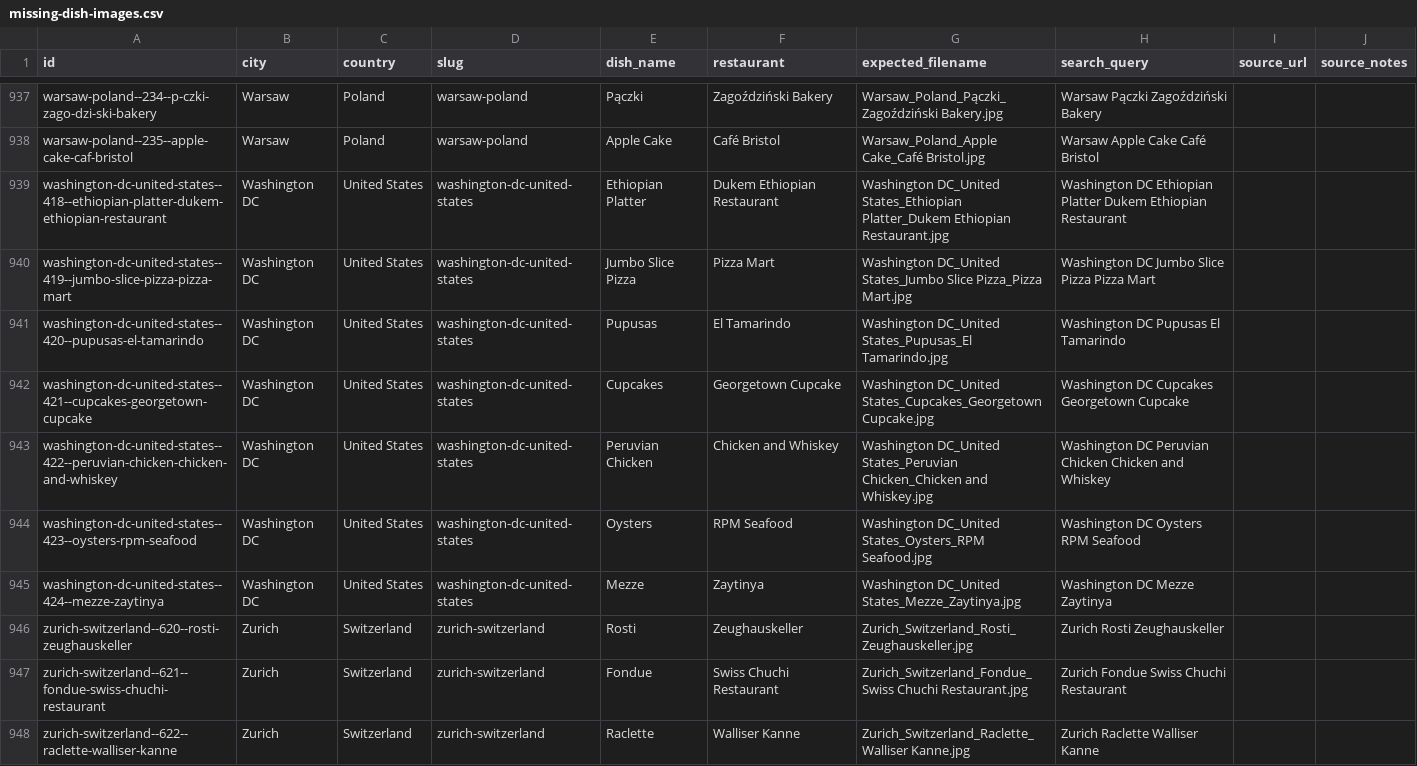
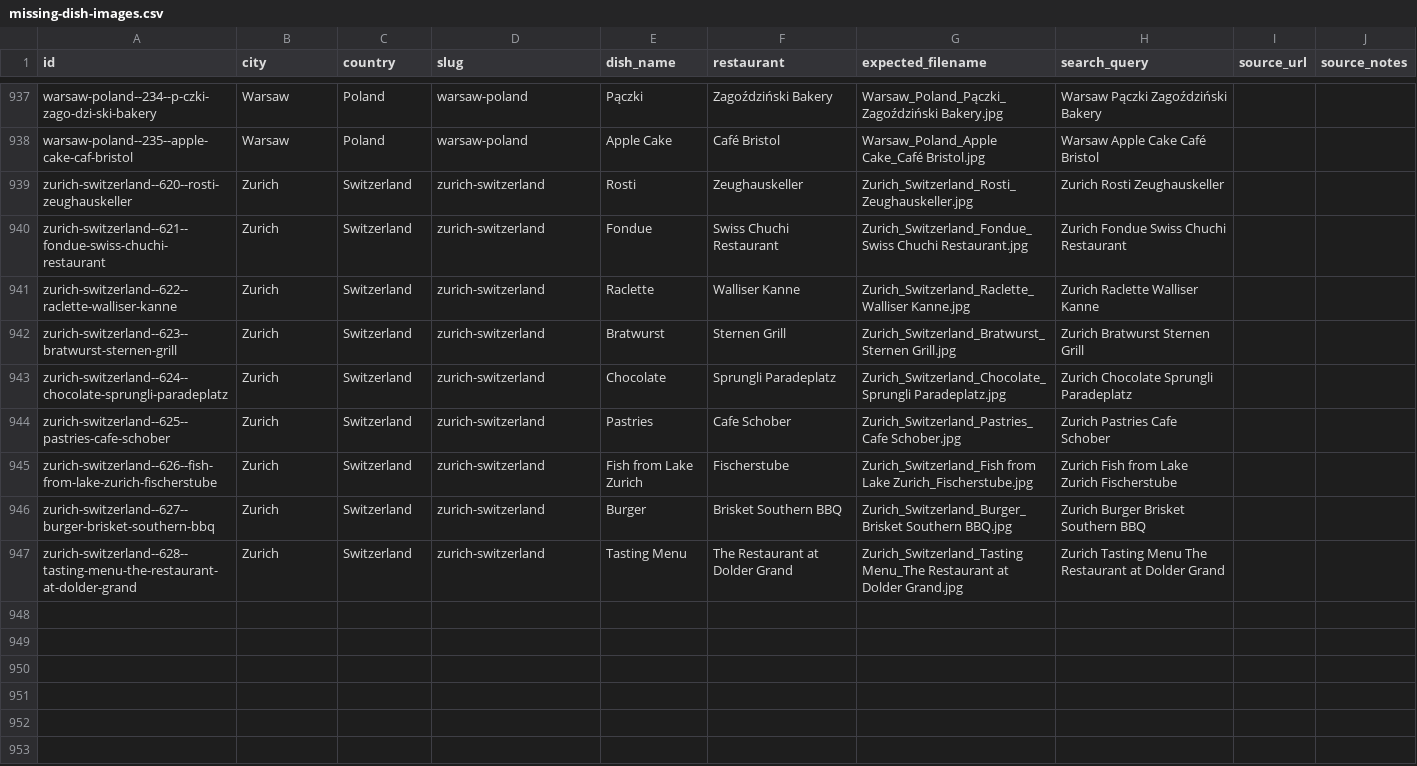
Before and after one commit to jayarcement-afk/Tray-Tables, a CSV file: tray-tables/data/reports/missing-dish-images.csv, drawn as a sheet; only a part is shown, gaps mark what is left out; the shorter side is filled out with more unchanged rows; the diff names each change by its address in the sheet, - before the commit and + after, or states it on an @@ line.

```diff
--- a/tray-tables/data/reports/missing-dish-images.csv
+++ b/tray-tables/data/reports/missing-dish-images.csv
-row 939: washington-dc-united-states--418--ethiopian-platter-dukem-ethiopian-restaurant | Washington DC | United States | washington-dc-united-states | Ethiopian Platter | Dukem Ethiopian Restaurant | Washington DC_United States_Ethiopian Platter_Dukem Ethiopian Restaurant.jpg | Washington DC Ethiopian Platter Dukem Ethiopian Restaurant
-row 940: washington-dc-united-states--419--jumbo-slice-pizza-pizza-mart | Washington DC | United States | washington-dc-united-states | Jumbo Slice Pizza | Pizza Mart | Washington DC_United States_Jumbo Slice Pizza_Pizza Mart.jpg | Washington DC Jumbo Slice Pizza Pizza Mart
-row 941: washington-dc-united-states--420--pupusas-el-tamarindo | Washington DC | United States | washington-dc-united-states | Pupusas | El Tamarindo | Washington DC_United States_Pupusas_El Tamarindo.jpg | Washington DC Pupusas El Tamarindo
-row 942: washington-dc-united-states--421--cupcakes-georgetown-cupcake | Washington DC | United States | washington-dc-united-states | Cupcakes | Georgetown Cupcake | Washington DC_United States_Cupcakes_Georgetown Cupcake.jpg | Washington DC Cupcakes Georgetown Cupcake
-row 943: washington-dc-united-states--422--peruvian-chicken-chicken-and-whiskey | Washington DC | United States | washington-dc-united-states | Peruvian Chicken | Chicken and Whiskey | Washington DC_United States_Peruvian Chicken_Chicken and Whiskey.jpg | Washington DC Peruvian Chicken Chicken and Whiskey
-row 944: washington-dc-united-states--423--oysters-rpm-seafood | Washington DC | United States | washington-dc-united-states | Oysters | RPM Seafood | Washington DC_United States_Oysters_RPM Seafood.jpg | Washington DC Oysters RPM Seafood
-row 945: washington-dc-united-states--424--mezze-zaytinya | Washington DC | United States | washington-dc-united-states | Mezze | Zaytinya | Washington DC_United States_Mezze_Zaytinya.jpg | Washington DC Mezze Zaytinya
```
Also changed, not shown: 9 other files.
